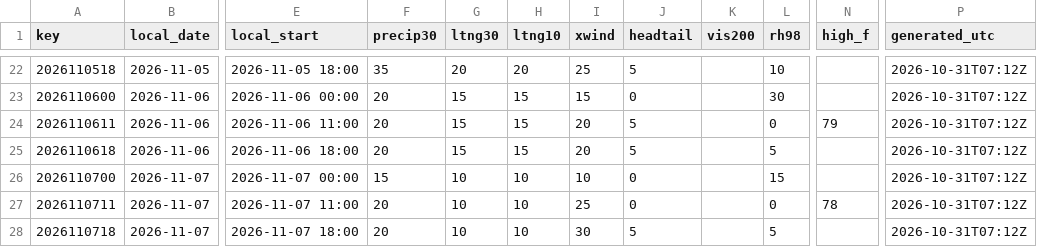
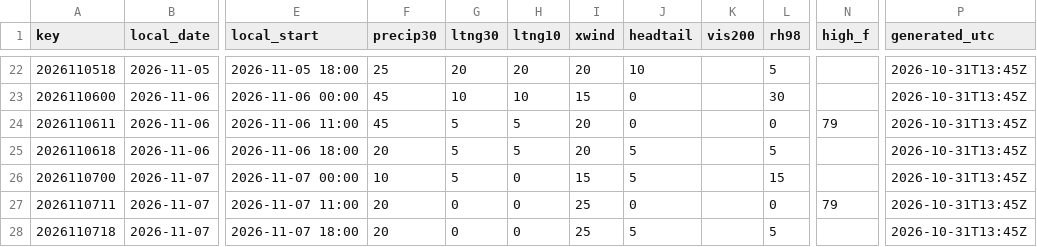
Before and after one commit to cyclonecizek/SLFWeather, a CSV file: docs/data/constraints.csv, drawn as a sheet; only a part is shown, gaps mark what is left out; the diff covers the shown part only; the diff names each change by its address in the sheet, - before the commit and + after, or states it on an @@ line.

```diff
--- a/docs/data/constraints.csv
+++ b/docs/data/constraints.csv
-F22 (precip30): 35
+F22 (precip30): 25
-I22 (xwind): 25
+I22 (xwind): 20
-J22 (headtail): 5
+J22 (headtail): 10
-L22 (rh98): 10
+L22 (rh98): 5
-P22:P28 (generated_utc): 2026-10-31T07:12Z
+P22:P28 (generated_utc): 2026-10-31T13:45Z
-F23:F24 (precip30): 20
+F23:F24 (precip30): 45
-G23 (ltng30): 15
+G23 (ltng30): 10
-H23 (ltng10): 15
+H23 (ltng10): 10
-G24:G25 (ltng30): 15
+G24:G25 (ltng30): 5
-H24:H25 (ltng10): 15
+H24:H25 (ltng10): 5
-J24 (headtail): 5
+J24 (headtail): 0
-F26 (precip30): 15
+F26 (precip30): 10
-G26 (ltng30): 10
+G26 (ltng30): 5
-H26:H28 (ltng10): 10
+H26:H28 (ltng10): 0
-I26 (xwind): 10
+I26 (xwind): 15
-J26 (headtail): 0
+J26 (headtail): 5
-G27:G28 (ltng30): 10
+G27:G28 (ltng30): 0
-N27 (high_f): 78
+N27 (high_f): 79
-I28 (xwind): 30
+I28 (xwind): 25
```
Also changed, not shown: 82 edited cells elsewhere in this file, docs/data/GFS_upper_air_KTTS.csv, docs/data/KTTS_ENS_wind.csv, 13 other files.
